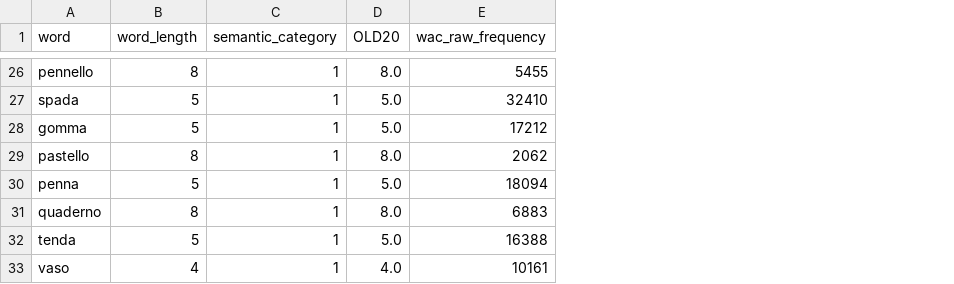
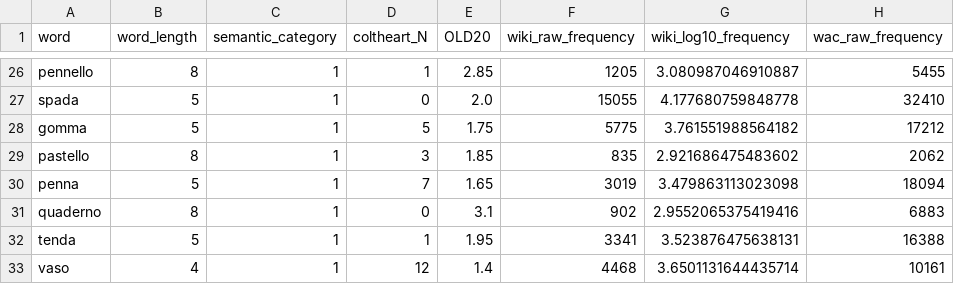
Before and after one commit to andreabruera/unaware_semantics, a TSV file: data/word_norms.tsv, drawn as a sheet; only a part is shown, gaps mark what is left out; addresses are those after the commit; the diff covers the shown part only; the diff names each change by its address in the sheet, - before the commit and + after, or states it on an @@ line.

```diff
--- a/data/word_norms.tsv
+++ b/data/word_norms.tsv
+column D (coltheart_N), rows 26-33: 1 | 0 | 5 | 3 | 7 | 0 | 1 | 12
+column F (wiki_raw_frequency), rows 26-33: 1205 | 15055 | 5775 | 835 | 3019 | 902 | 3341 | 4468
+column G (wiki_log10_frequency), rows 26-33: 3.080987046910887 | 4.177680759848778 | 3.761551988564182 | 2.921686475483602 | 3.479863113023098 | 2.9552065375419416 | 3.523876475638131 | 3.6501131644435714
-E26 (OLD20): 8.0
+E26 (OLD20): 2.85
-E27 (OLD20): 5.0
+E27 (OLD20): 2.0
-E28 (OLD20): 5.0
+E28 (OLD20): 1.75
-E29 (OLD20): 8.0
+E29 (OLD20): 1.85
-E30 (OLD20): 5.0
+E30 (OLD20): 1.65
-E31 (OLD20): 8.0
+E31 (OLD20): 3.1
-E32 (OLD20): 5.0
+E32 (OLD20): 1.95
-E33 (OLD20): 4.0
+E33 (OLD20): 1.4
```
Also changed, not shown: 30 edited cells elsewhere in this file, 50 other files.
